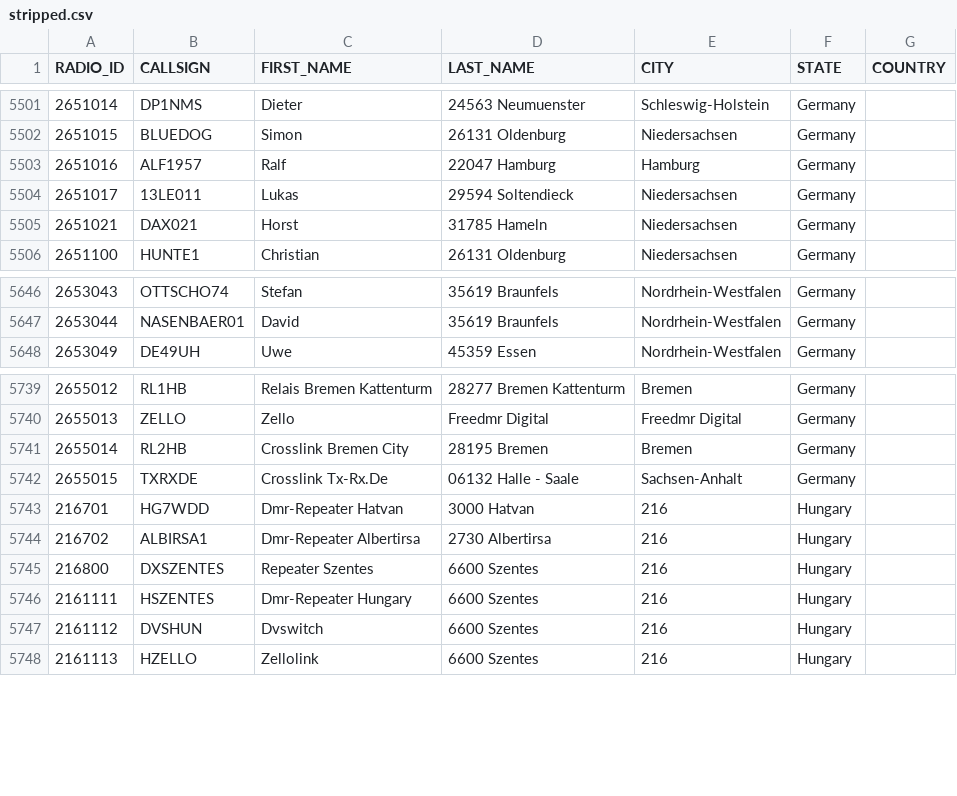
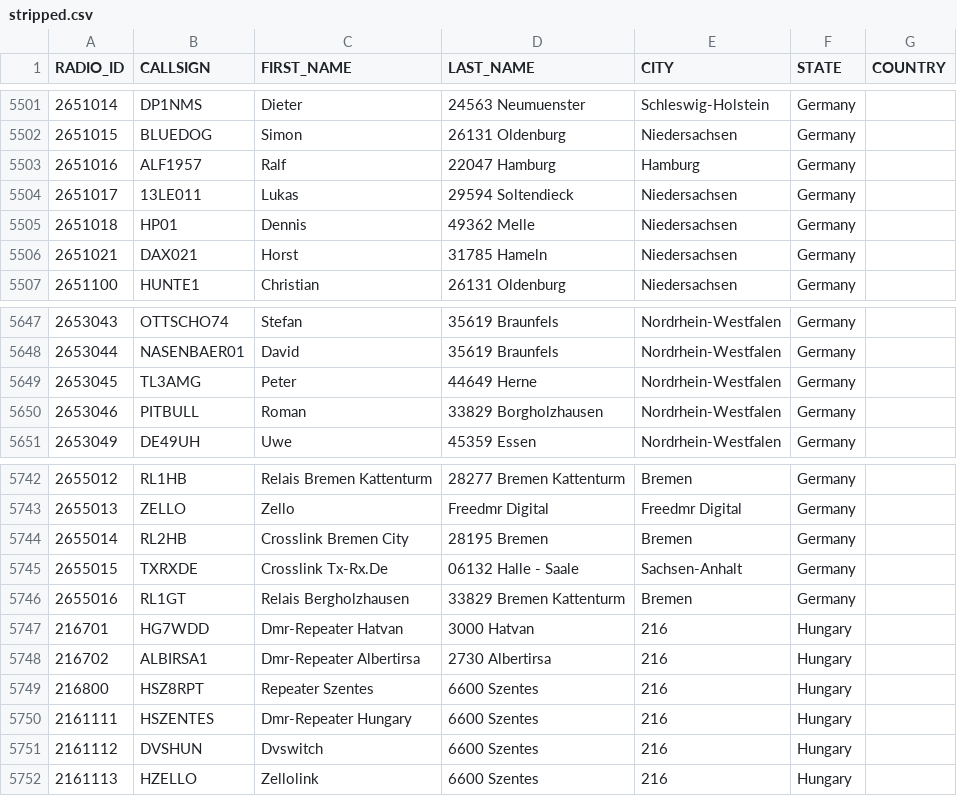
Before and after one commit to FreeDMR-Digital-Network/MW0MWZ-HostFiles, a CSV file: stripped.csv, drawn as a sheet; only a part is shown, gaps mark what is left out.

Commit message:
Add files via upload

```diff
--- a/stripped.csv
+++ b/stripped.csv
@@ -5504,2 +5504,3 @@ RADIO_ID,CALLSIGN,FIRST_NAME,LAST_NAME,CITY,STATE,COUNTRY
 2651017,13LE011,Lukas,29594 Soltendieck,Niedersachsen,Germany
+2651018,HP01,Dennis,49362 Melle,Niedersachsen,Germany
 2651021,DAX021,Horst,31785 Hameln,Niedersachsen,Germany
@@ -5647,2 +5648,4 @@ RADIO_ID,CALLSIGN,FIRST_NAME,LAST_NAME,CITY,STATE,COUNTRY
 2653044,NASENBAER01,David,35619 Braunfels,Nordrhein-Westfalen,Germany
+2653045,TL3AMG,Peter,44649 Herne,Nordrhein-Westfalen,Germany
+2653046,PITBULL,Roman,33829 Borgholzhausen,Nordrhein-Westfalen,Germany
 2653049,DE49UH,Uwe,45359 Essen,Nordrhein-Westfalen,Germany
@@ -5742,5 +5745,6 @@ RADIO_ID,CALLSIGN,FIRST_NAME,LAST_NAME,CITY,STATE,COUNTRY
 2655015,TXRXDE,Crosslink Tx-Rx.De,06132 Halle - Saale,Sachsen-Anhalt,Germany
+2655016,RL1GT,Relais Bergholzhausen,33829 Bremen Kattenturm,Bremen,Germany
 216701,HG7WDD,Dmr-Repeater Hatvan,3000 Hatvan,216,Hungary
 216702,ALBIRSA1,Dmr-Repeater Albertirsa,2730 Albertirsa,216,Hungary
-216800,DXSZENTES,Repeater Szentes,6600 Szentes,216,Hungary
+216800,HSZ8RPT,Repeater Szentes,6600 Szentes,216,Hungary
 2161111,HSZENTES,Dmr-Repeater Hungary,6600 Szentes,216,Hungary
```
